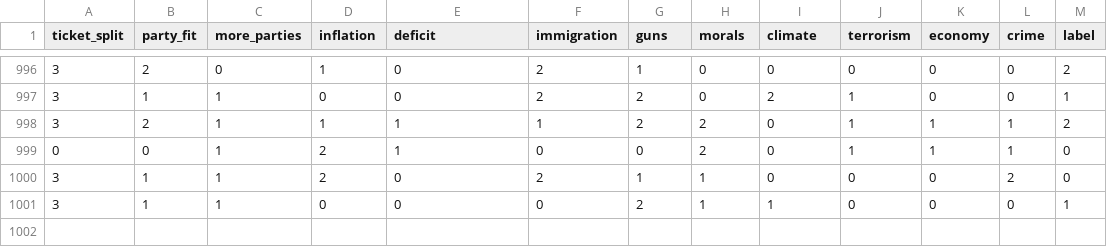
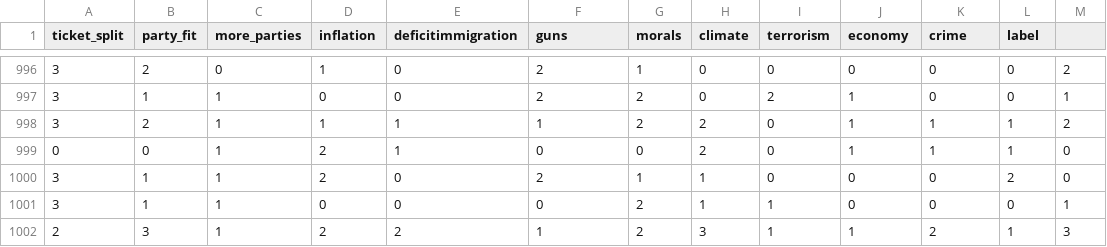
Before and after one commit to vahanbznuni/Political-Party-Affiliation-Predictor, a CSV file: data/data_1000_realistic.csv, drawn as a sheet; only a part is shown, gaps mark what is left out; the diff names each change by its address in the sheet, - before the commit and + after, or states it on an @@ line.

Commit message:
Updated data-set

```diff
--- a/data/data_1000_realistic.csv
+++ b/data/data_1000_realistic.csv
-E1: deficit
+E1: deficitimmigration
-F1: immigration
+F1: guns
-G1: guns
+G1: morals
-H1: morals
+H1: climate
-I1: climate
+I1: terrorism
-J1: terrorism
+J1: economy
-K1: economy
+K1: crime
-L1: crime
+L1: label
-M1: label
+M1: (empty)
+row 1002: 2 | 3 | 1 | 2 | 2 | 1 | 2 | 3 | 1 | 1 | 2 | 1 | 3
```
